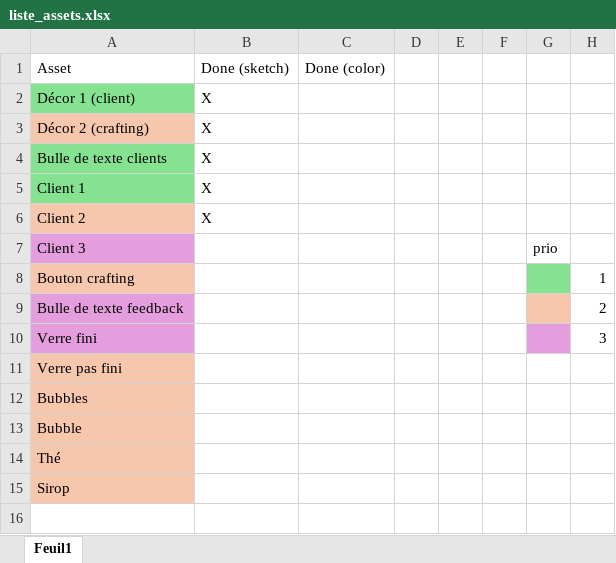
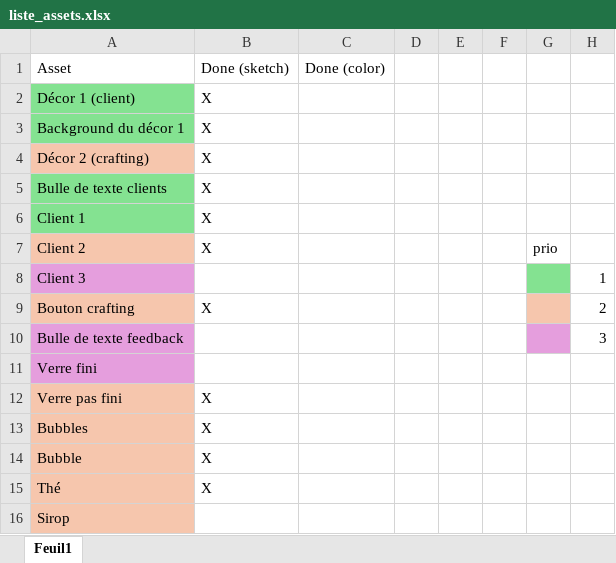
Before and after one commit to serrureriehurluberlesque/GGJ2025, an Excel workbook: assets/liste_assets.xlsx, sheet Feuil1, drawn as a sheet; values as stored, in another font and other column widths than the file's, no borders; addresses are those after the commit; the diff names each change by its address in the sheet, - before the commit and + after, or states it on an @@ line.

Commit message:
Corrections assets
Corrections assets

```diff
--- a/assets/liste_assets.xlsx (sheet Feuil1)
+++ b/assets/liste_assets.xlsx (sheet Feuil1)
+row 3: Background du décor 1 | X
-G7: (empty)
+G7: prio
-G8: prio
+G8: (empty)
-G8 fill: none
+G8 fill: #84E291
-H8: (empty)
+H8: 1
-B9: (empty)
+B9: X
-G9 fill: #84E291
+G9 fill: #F6C6AD
-H9: 1
+H9: 2
-G10 fill: #F6C6AD
+G10 fill: #E59EDD
-H10: 2
+H10: 3
-G11 fill: #E59EDD
+G11 fill: none
-H11: 3
+H11: (empty)
-B12:B15: (empty)
+B12:B15: X
```
Also changed, not shown: 2 other files.
